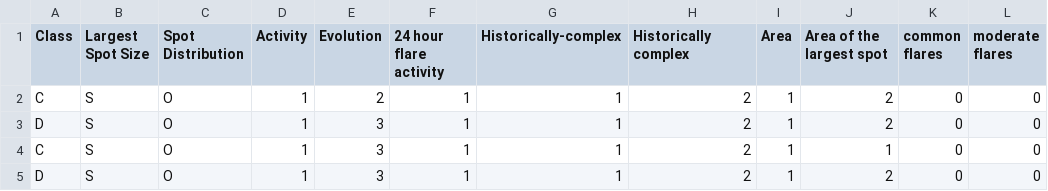
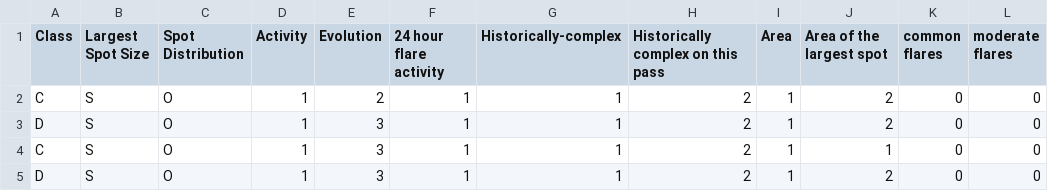
Before and after one commit to Hazim-Kuniyil/Intro-to-ML-assignment, a CSV file: flare.csv, drawn as a sheet; only a part is shown; the diff names each change by its address in the sheet, - before the commit and + after, or states it on an @@ line.

Commit message:
Update flare.csv

```diff
--- a/flare.csv
+++ b/flare.csv
-H1: Historically complex
+H1: Historically complex on this pass
```
